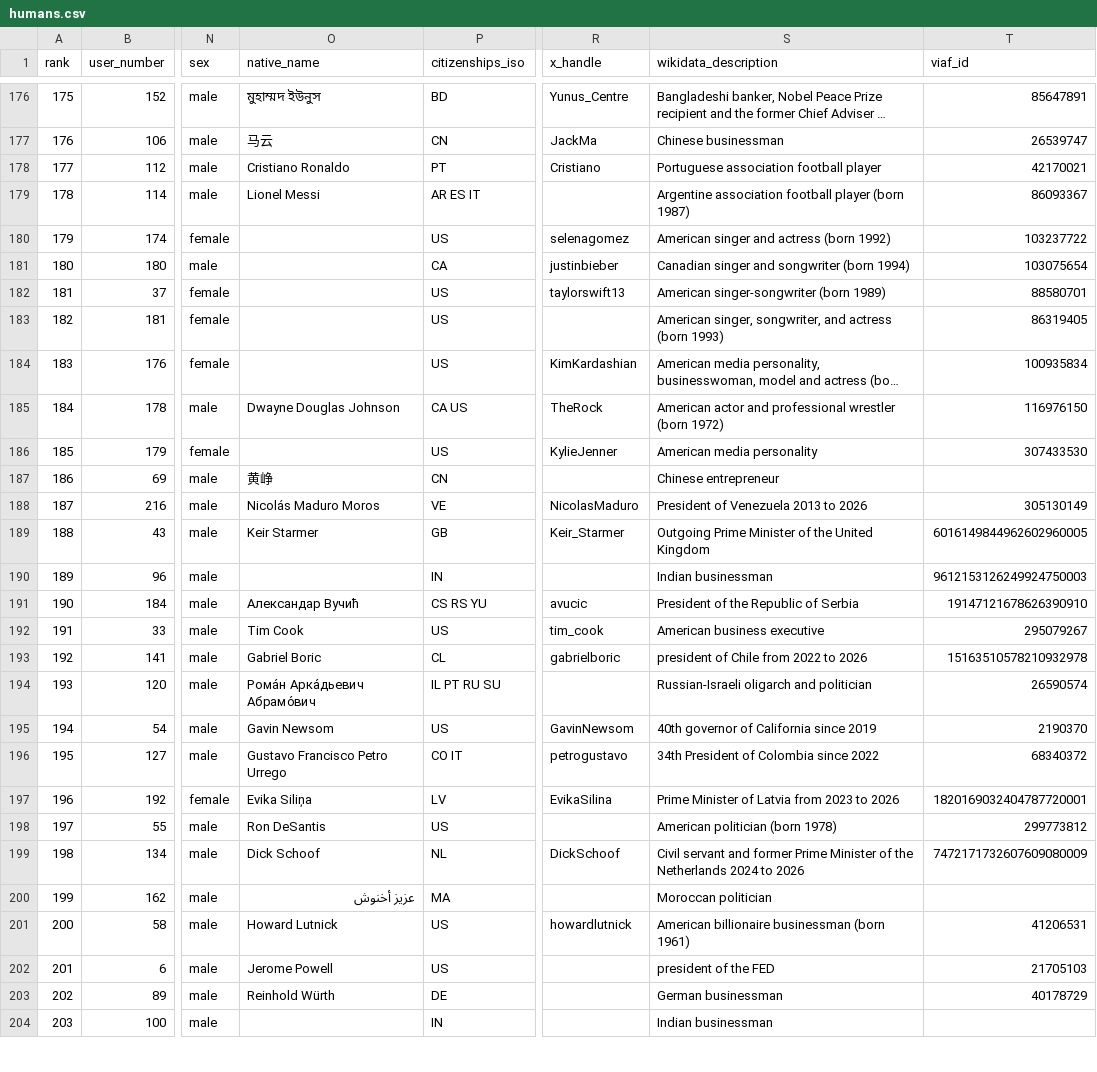
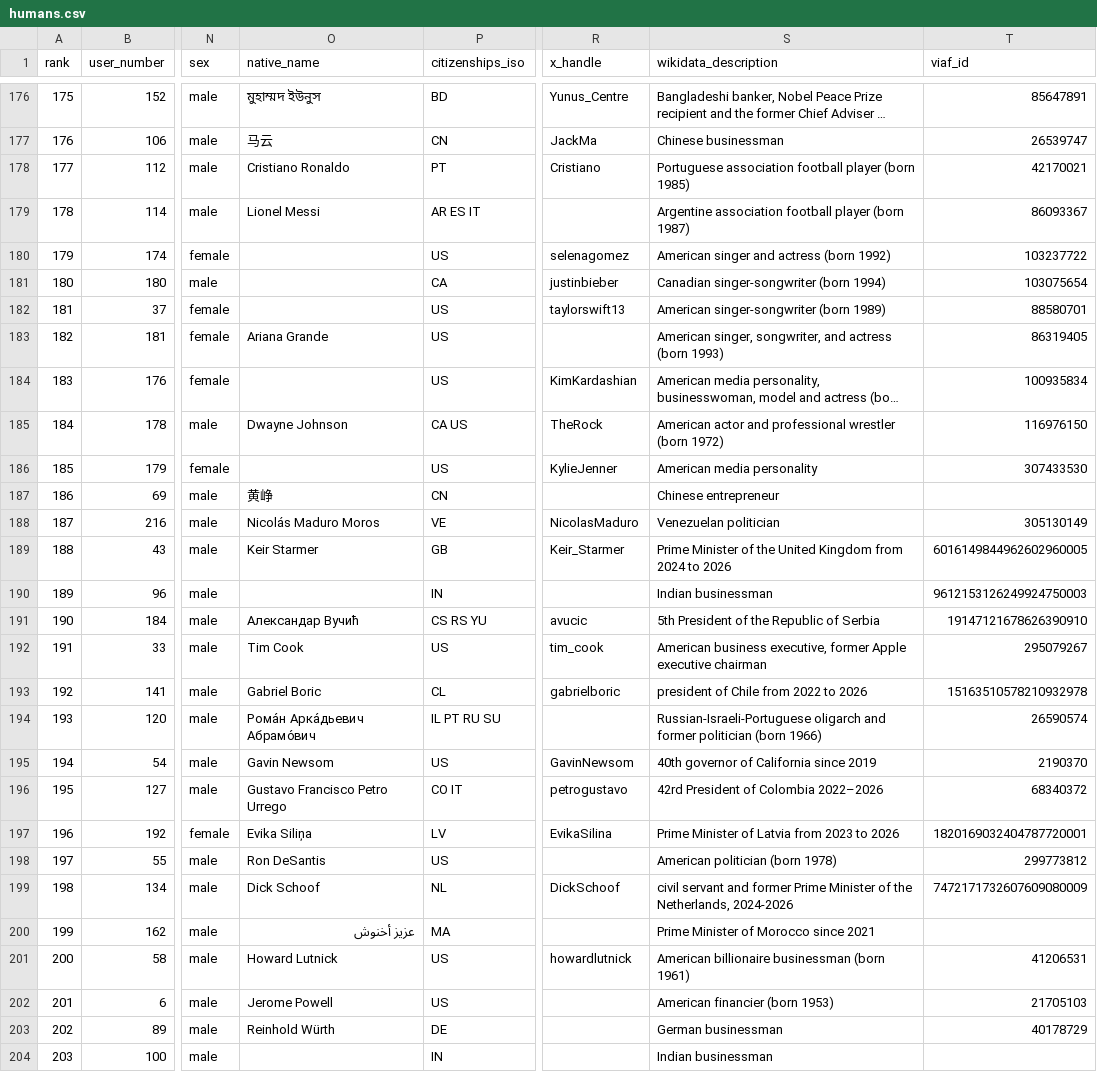
Before and after one commit to dsfox-idea/humans-top, a CSV file: humans.csv, drawn as a sheet; only a part is shown, gaps mark what is left out; long unchanged cells end in …; the diff covers the shown part only; the diff names each change by its address in the sheet, - before the commit and + after, or states it on an @@ line.

```diff
--- a/humans.csv
+++ b/humans.csv
-S178 (wikidata_description): Portuguese association football player
+S178 (wikidata_description): Portuguese association football player (born 1985)
-S181 (wikidata_description): Canadian singer and songwriter (born 1994)
+S181 (wikidata_description): Canadian singer-songwriter (born 1994)
-O183 (native_name): (empty)
+O183 (native_name): Ariana Grande
-O185 (native_name): Dwayne Douglas Johnson
+O185 (native_name): Dwayne Johnson
-S188 (wikidata_description): President of Venezuela 2013 to 2026
+S188 (wikidata_description): Venezuelan politician
-S189 (wikidata_description): Outgoing Prime Minister of the United Kingdom
+S189 (wikidata_description): Prime Minister of the United Kingdom from 2024 to 2026
-S191 (wikidata_description): President of the Republic of Serbia
+S191 (wikidata_description): 5th President of the Republic of Serbia
-S192 (wikidata_description): American business executive
+S192 (wikidata_description): American business executive, former Apple executive chairman
-S194 (wikidata_description): Russian-Israeli oligarch and politician
+S194 (wikidata_description): Russian-Israeli-Portuguese oligarch and former politician (born 1966)
-S196 (wikidata_description): 34th President of Colombia since 2022
+S196 (wikidata_description): 42rd President of Colombia 2022–2026
-S199 (wikidata_description): Civil servant and former Prime Minister of the Netherlands 2024 to 2026
+S199 (wikidata_description): civil servant and former Prime Minister of the Netherlands, 2024-2026
-S200 (wikidata_description): Moroccan politician
+S200 (wikidata_description): Prime Minister of Morocco since 2021
-S202 (wikidata_description): president of the FED
+S202 (wikidata_description): American financier (born 1953)
```
Also changed, not shown: 1 added row, 1 removed row, 3 moved rows, 53 edited cells and row numbers in column A elsewhere in this file, humans-rank-history.csv, 3 other files.
